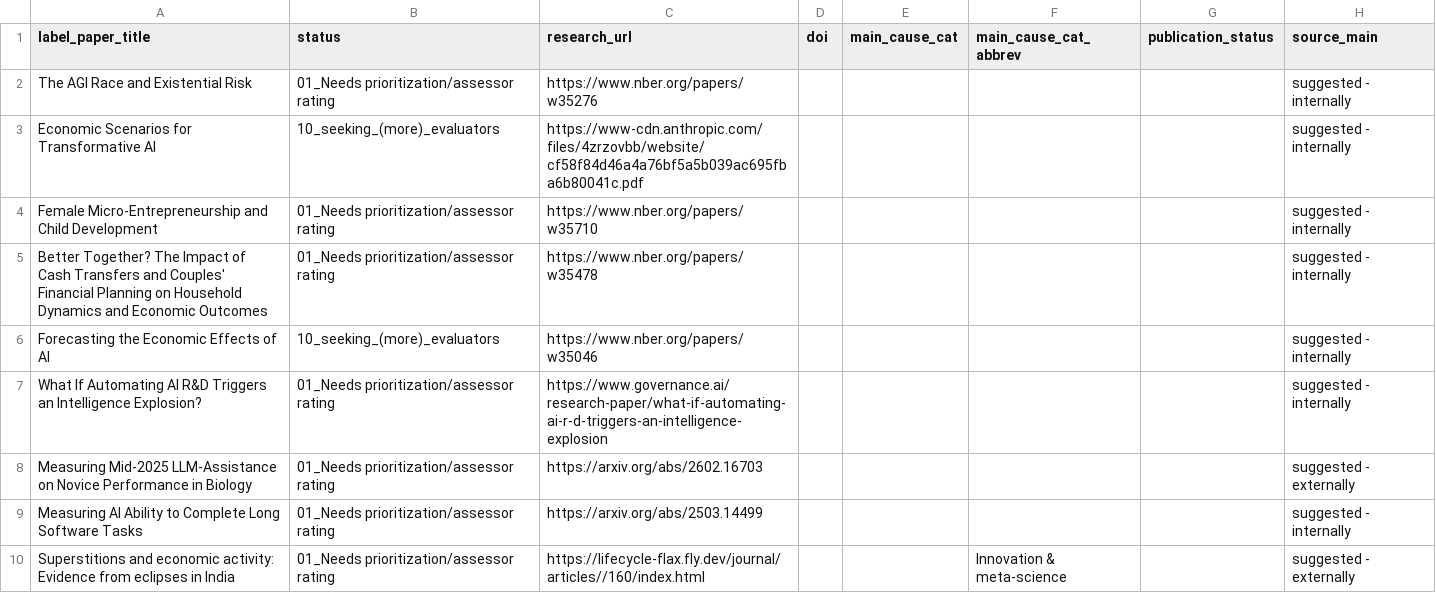
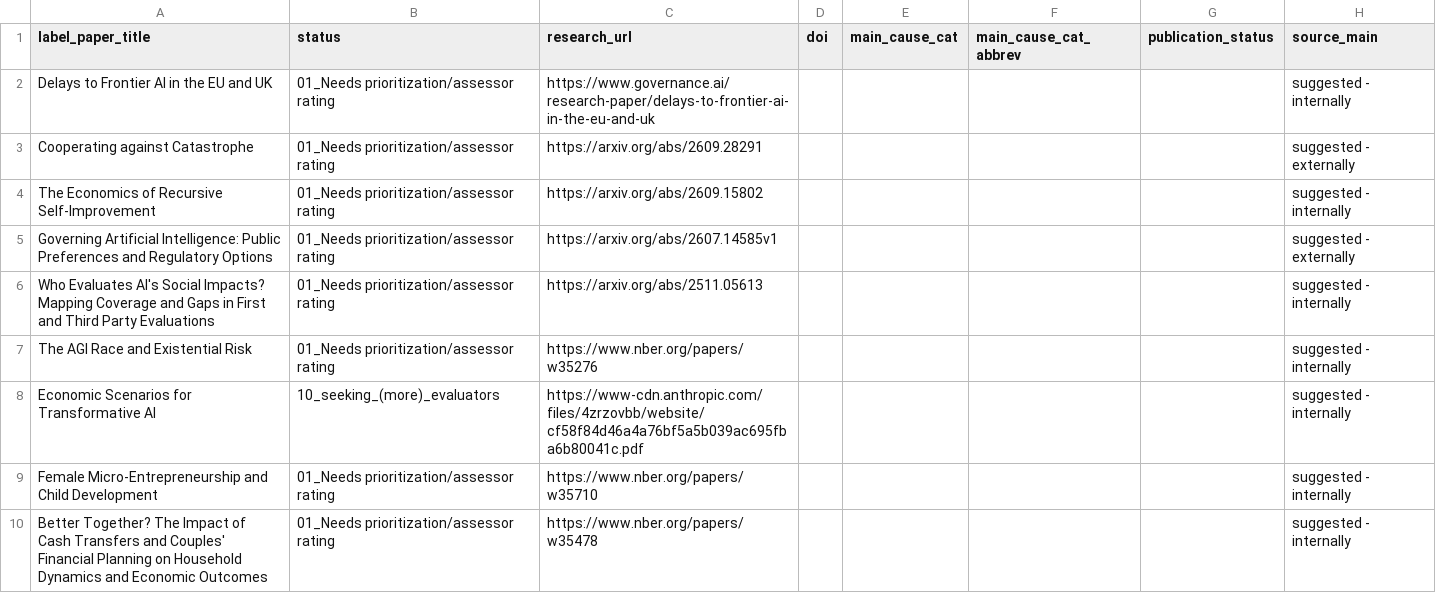
Before and after one commit to unjournal/unjournaldata, a CSV file: data/research.csv, drawn as a sheet; only a part is shown; the shorter side is filled out with more unchanged rows.

```diff
--- a/data/research.csv
+++ b/data/research.csv
@@ -1,2 +1,7 @@
 label_paper_title,status,research_url,doi,main_cause_cat,main_cause_cat_abbrev,publication_status,source_main
+Delays to Frontier AI in the EU and UK,01_Needs prioritization/assessor rating,https://www.governance.ai/research-paper/delays-to-frontier-ai-in-the-eu-and-uk,,,,,suggested - internally
+Cooperating against Catastrophe,01_Needs prioritization/assessor rating,https://arxiv.org/abs/2609.28291,,,,,suggested - externally
+The Economics of Recursive Self-Improvement,01_Needs prioritization/assessor rating,https://arxiv.org/abs/2609.15802,,,,,suggested - internally
+Governing Artificial Intelligence: Public Preferences and Regulatory Options,01_Needs prioritization/assessor rating,https://arxiv.org/abs/2607.14585v1,,,,,suggested - externally
+Who Evaluates AI's Social Impacts? Mapping Coverage and Gaps in First and Third Party Evaluations,01_Needs prioritization/assessor rating,https://arxiv.org/abs/2511.05613,,,,,suggested - internally
 The AGI Race and Existential Risk,01_Needs prioritization/assessor rating,https://www.nber.org/papers/w35276,,,,,suggested - internally
```
Also changed, not shown: 1 other file.
